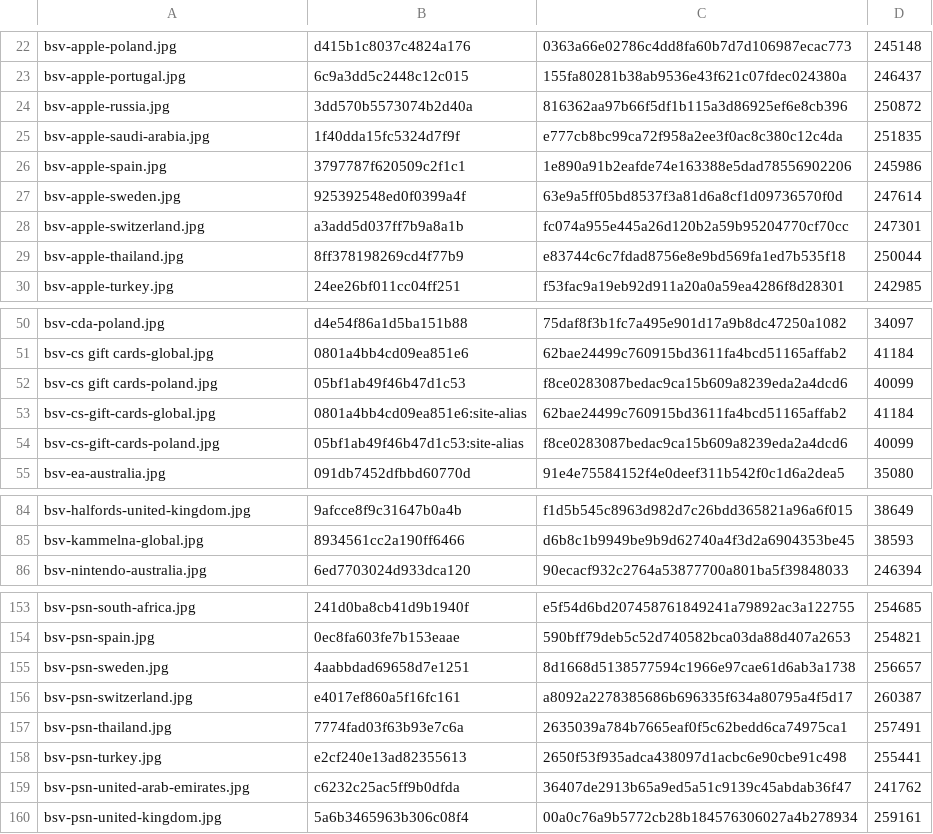
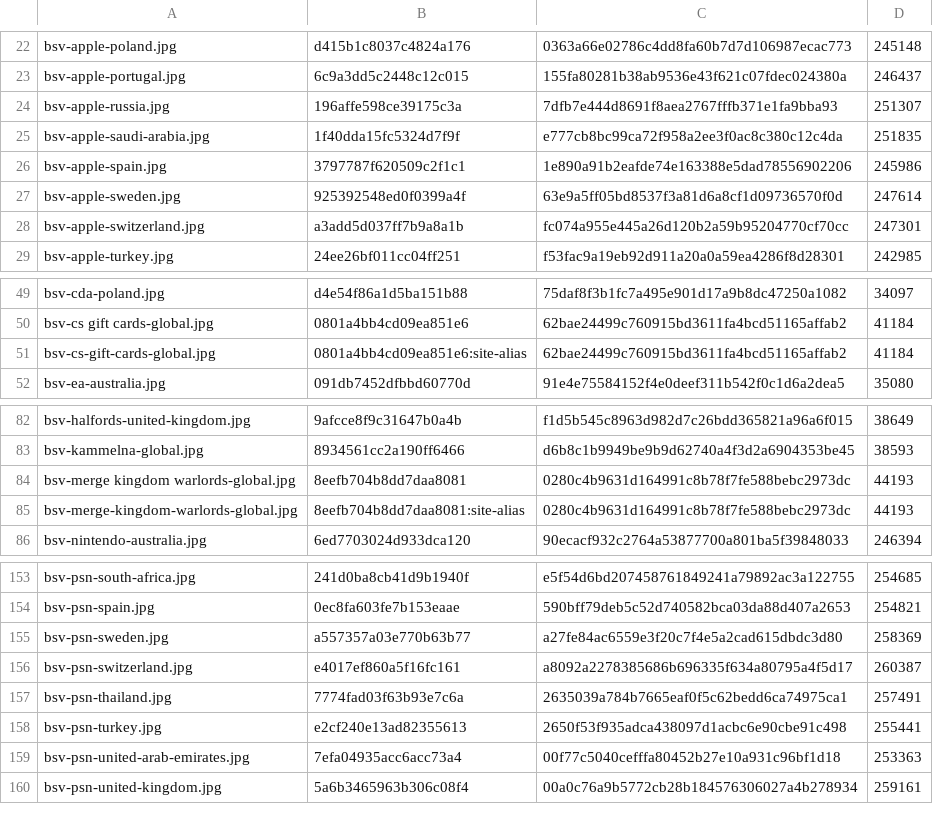
Before and after one commit to Rudwwe412/123, a TSV file: bsv-images/bsv-covers-v1.tsv, drawn as a sheet; only a part is shown, gaps mark what is left out; the diff covers the shown part only.

Commit message:
add BSV gift-card covers (323 files)

```diff
--- a/bsv-images/bsv-covers-v1.tsv
+++ b/bsv-images/bsv-covers-v1.tsv
@@ -23,3 +23,3 @@ bsv-apple-poland.jpg	d415b1c8037c4824a176	0363a66e02786c4dd8fa60b7d7d106987ecac7
 bsv-apple-portugal.jpg	6c9a3dd5c2448c12c015	155fa80281b38ab9536e43f621c07fdec024380a	246437
-bsv-apple-russia.jpg	3dd570b5573074b2d40a	816362aa97b66f5df1b115a3d86925ef6e8cb396	250872
+bsv-apple-russia.jpg	196affe598ce39175c3a	7dfb7e444d8691f8aea2767fffb371e1fa9bba93	251307
 bsv-apple-saudi-arabia.jpg	1f40dda15fc5324d7f9f	e777cb8bc99ca72f958a2ee3f0ac8c380c12c4da	251835
@@ -28,3 +28,2 @@ bsv-apple-sweden.jpg	925392548ed0f0399a4f	63e9a5ff05bd8537f3a81d6a8cf1d09736570f
 bsv-apple-switzerland.jpg	a3add5d037ff7b9a8a1b	fc074a955e445a26d120b2a59b95204770cf70cc	247301
-bsv-apple-thailand.jpg	8ff378198269cd4f77b9	e83744c6c7fdad8756e8e9bd569fa1ed7b535f18	250044
 bsv-apple-turkey.jpg	24ee26bf011cc04ff251	f53fac9a19eb92d911a20a0a59ea4286f8d28301	242985
@@ -51,5 +50,3 @@ bsv-cda-poland.jpg	d4e54f86a1d5ba151b88	75daf8f3b1fc7a495e901d17a9b8dc47250a1082
 bsv-cs gift cards-global.jpg	0801a4bb4cd09ea851e6	62bae24499c760915bd3611fa4bcd51165affab2	41184
-bsv-cs gift cards-poland.jpg	05bf1ab49f46b47d1c53	f8ce0283087bedac9ca15b609a8239eda2a4dcd6	40099
 bsv-cs-gift-cards-global.jpg	0801a4bb4cd09ea851e6:site-alias	62bae24499c760915bd3611fa4bcd51165affab2	41184
-bsv-cs-gift-cards-poland.jpg	05bf1ab49f46b47d1c53:site-alias	f8ce0283087bedac9ca15b609a8239eda2a4dcd6	40099
 bsv-ea-australia.jpg	091db7452dfbbd60770d	91e4e75584152f4e0deef311b542f0c1d6a2dea5	35080
@@ -85,2 +83,4 @@ bsv-halfords-united-kingdom.jpg	9afcce8f9c31647b0a4b	f1d5b545c8963d982d7c26bdd36
 bsv-kammelna-global.jpg	8934561cc2a190ff6466	d6b8c1b9949be9b9d62740a4f3d2a6904353be45	38593
+bsv-merge kingdom warlords-global.jpg	8eefb704b8dd7daa8081	0280c4b9631d164991c8b78f7fe588bebc2973dc	44193
+bsv-merge-kingdom-warlords-global.jpg	8eefb704b8dd7daa8081:site-alias	0280c4b9631d164991c8b78f7fe588bebc2973dc	44193
 bsv-nintendo-australia.jpg	6ed7703024d933dca120	90ecacf932c2764a53877700a801ba5f39848033	246394
@@ -154,3 +154,3 @@ bsv-psn-south-africa.jpg	241d0ba8cb41d9b1940f	e5f54d6bd207458761849241a79892ac3a
 bsv-psn-spain.jpg	0ec8fa603fe7b153eaae	590bff79deb5c52d740582bca03da88d407a2653	254821
-bsv-psn-sweden.jpg	4aabbdad69658d7e1251	8d1668d5138577594c1966e97cae61d6ab3a1738	256657
+bsv-psn-sweden.jpg	a557357a03e770b63b77	a27fe84ac6559e3f20c7f4e5a2cad615dbdc3d80	258369
 bsv-psn-switzerland.jpg	e4017ef860a5f16fc161	a8092a2278385686b696335f634a80795a4f5d17	260387
@@ -158,3 +158,3 @@ bsv-psn-thailand.jpg	7774fad03f63b93e7c6a	2635039a784b7665eaf0f5c62bedd6ca74975c
 bsv-psn-turkey.jpg	e2cf240e13ad82355613	2650f53f935adca438097d1acbc6e90cbe91c498	255441
-bsv-psn-united-arab-emirates.jpg	c6232c25ac5ff9b0dfda	36407de2913b65a9ed5a51c9139c45abdab36f47	241762
+bsv-psn-united-arab-emirates.jpg	7efa04935acc6acc73a4	00f77c5040cefffa80452b27e10a931c96bf1d18	253363
 bsv-psn-united-kingdom.jpg	5a6b3465963b306c08f4	00a0c76a9b5772cb28b184576306027a4b278934	259161
```
Also changed, not shown: 1 added row and 3 edited cells elsewhere in this file, 10 other files.
